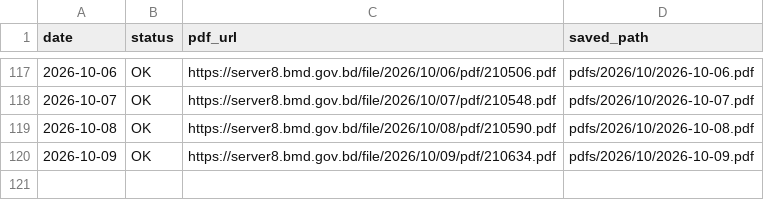
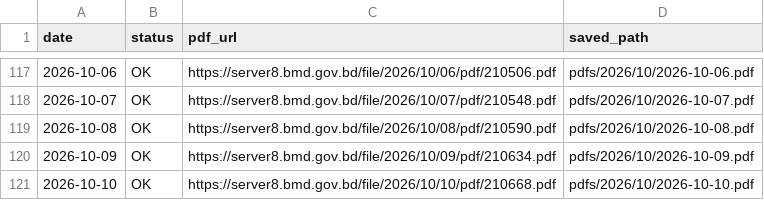
Before and after one commit to strangec137/bmd-weather-reports, a CSV file: download_log.csv, drawn as a sheet; only a part is shown, gaps mark what is left out; the diff names each change by its address in the sheet, - before the commit and + after, or states it on an @@ line.

```diff
--- a/download_log.csv
+++ b/download_log.csv
+row 121: 2026-10-10 | OK | https://server8.bmd.gov.bd/file/2026/10/10/pdf/210668.pdf | pdfs/2026/10/2026-10-10.pdf
```
Also changed, not shown: 1 other file.
